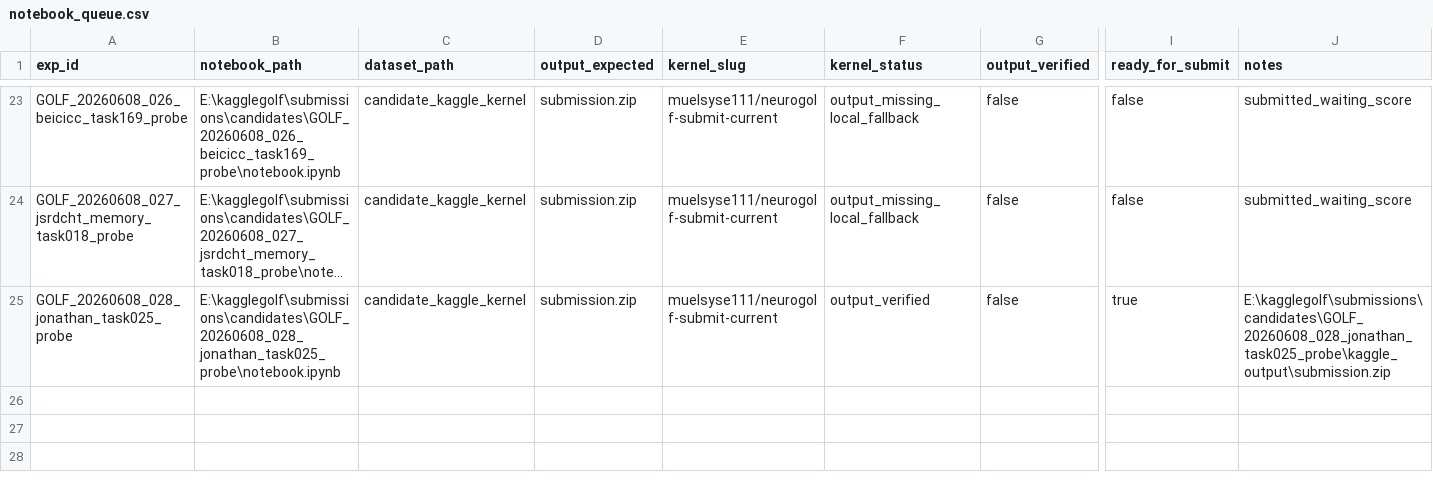
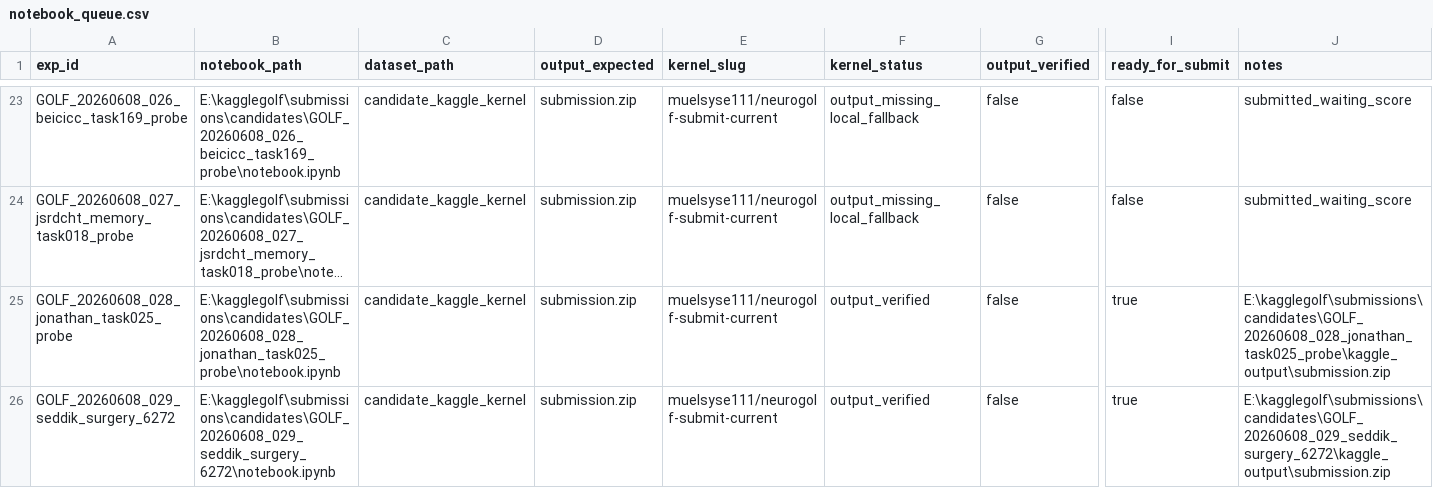
Before and after one commit to whzy3185/kagglegolf, a CSV file: experiments/notebook_queue.csv, drawn as a sheet; only a part is shown, gaps mark what is left out; long unchanged cells end in …; rows hold the shown columns only; the diff names each change by its address in the sheet, - before the commit and + after, or states it on an @@ line.

```diff
--- a/experiments/notebook_queue.csv
+++ b/experiments/notebook_queue.csv
+row 26: GOLF_20260608_029_seddik_surgery_6272 | E:\kagglegolf\submissions\candidates\GOLF_20260608_029_seddik_surgery_6272\notebook.ipynb | candidate_kaggle_kernel | submission.zip | muelsyse111/neurogolf-submit-current | output_verified | false | true | E:\kagglegolf\submissions\candidates\GOLF_20260608_029_seddik_surgery_6272\kaggle_output\submission.zip
```
Also changed, not shown: experiments/experiments.csv, experiments/submission_queue.csv, 48 other files.
